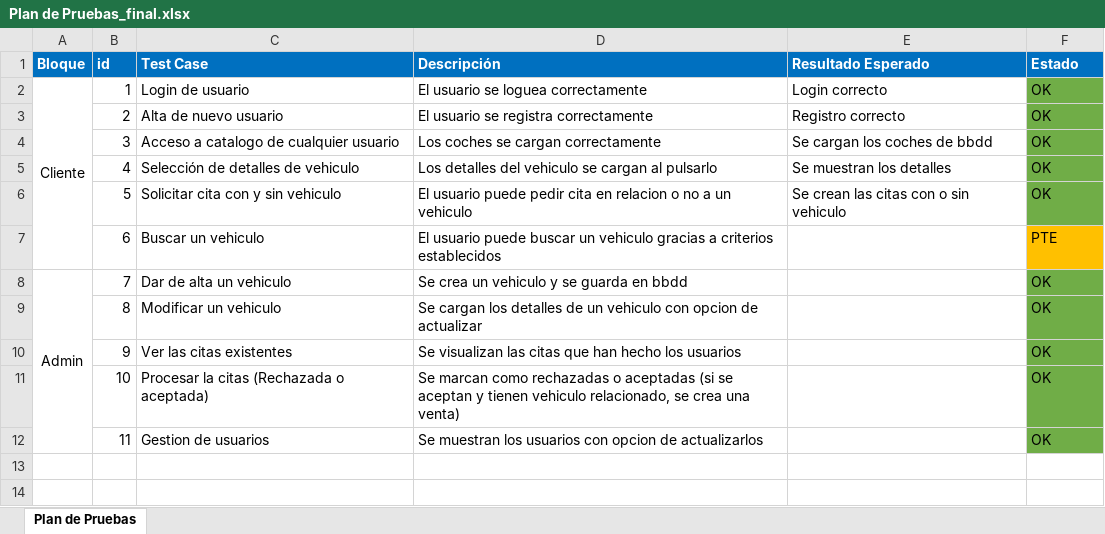
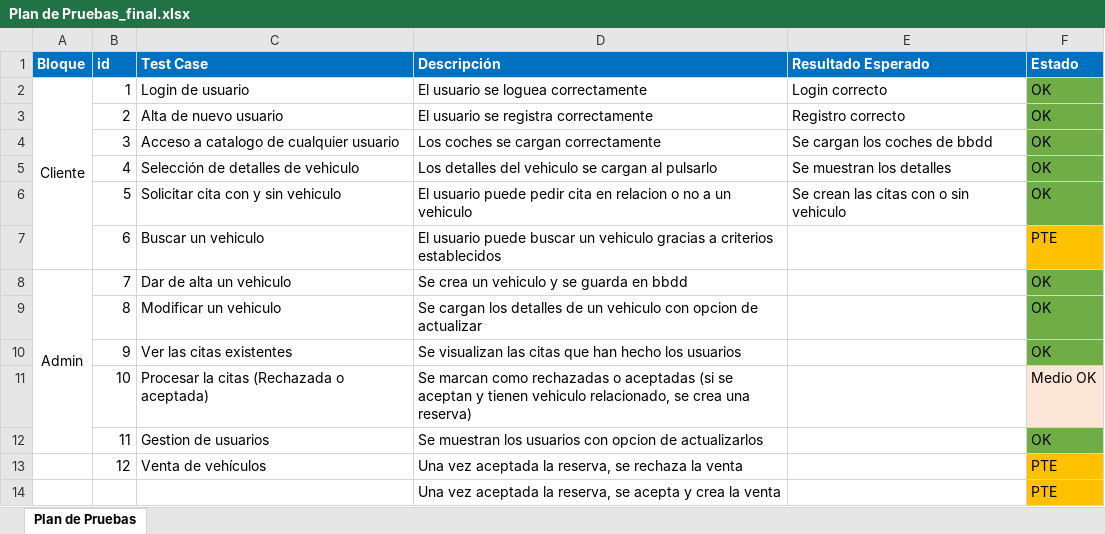
Before and after one commit to PdePancetas/TFG-RyM, an Excel workbook: Plantilla y pruebas/Plan de Pruebas_final.xlsx, sheet Plan de Pruebas, drawn as a sheet; values as stored, in another font and other column widths than the file's, no borders; the diff names each change by its address in the sheet, - before the commit and + after, or states it on an @@ line.

Commit message:
Actualizado el plan de pruebas

```diff
--- a/Plantilla y pruebas/Plan de Pruebas_final.xlsx (sheet Plan de Pruebas)
+++ b/Plantilla y pruebas/Plan de Pruebas_final.xlsx (sheet Plan de Pruebas)
-D11 (Descripción): …crea una venta)
+D11 (Descripción): …crea una reserva)
-F11 (Estado): OK
+F11 (Estado): Medio OK
-F11 fill: #70AD47
+F11 fill: #FBE5D6
+row 13:  | 12 | Venta de vehículos | Una vez aceptada la reserva, se rechaza la venta |  | PTE
+row 14:  |  |  | Una vez aceptada la reserva, se acepta y crea la venta |  | PTE
```
